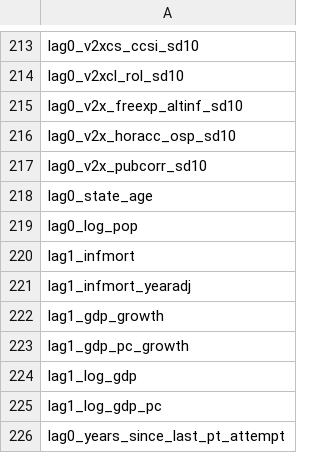
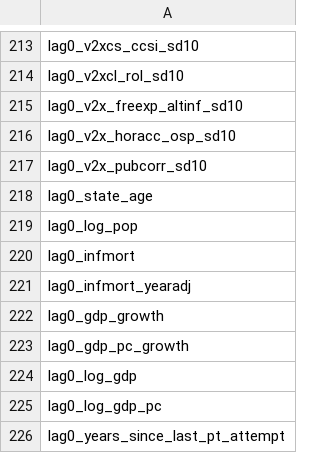
Before and after one commit to vdeminstitute/demspaces, a CSV file: create-data/output/variables-in-dataset.csv, drawn as a sheet; only a part is shown, gaps mark what is left out.

```diff
--- a/create-data/output/variables-in-dataset.csv
+++ b/create-data/output/variables-in-dataset.csv
@@ -219,8 +219,8 @@ lag0_state_age
 lag0_log_pop
-lag1_infmort
-lag1_infmort_yearadj
-lag1_gdp_growth
-lag1_gdp_pc_growth
-lag1_log_gdp
-lag1_log_gdp_pc
+lag0_infmort
+lag0_infmort_yearadj
+lag0_gdp_growth
+lag0_gdp_pc_growth
+lag0_log_gdp
+lag0_log_gdp_pc
 lag0_years_since_last_pt_attempt
```
Also changed, not shown: create-data/output/cutpoints.csv, 23 other files.
